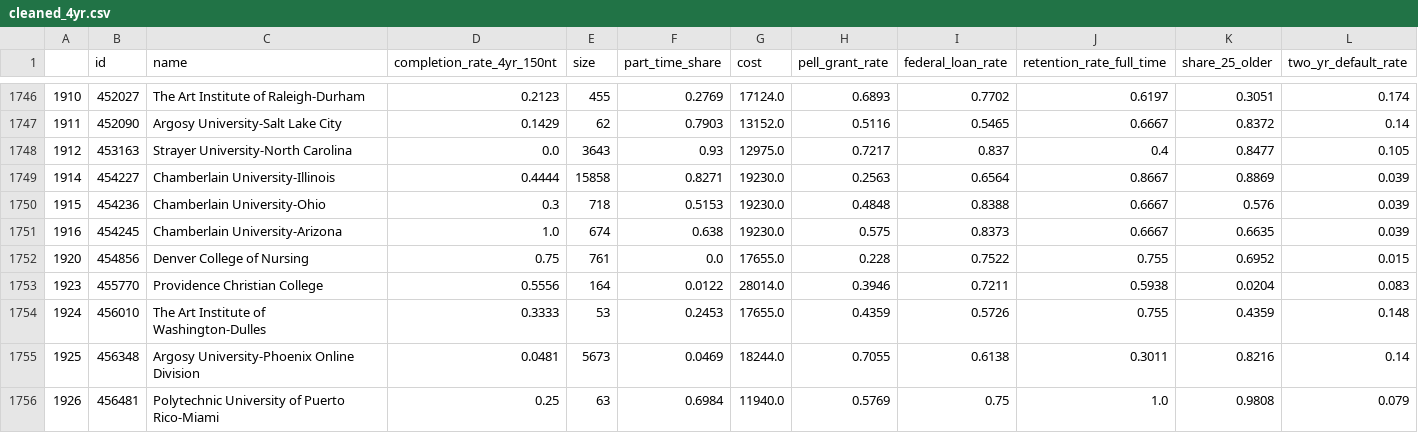
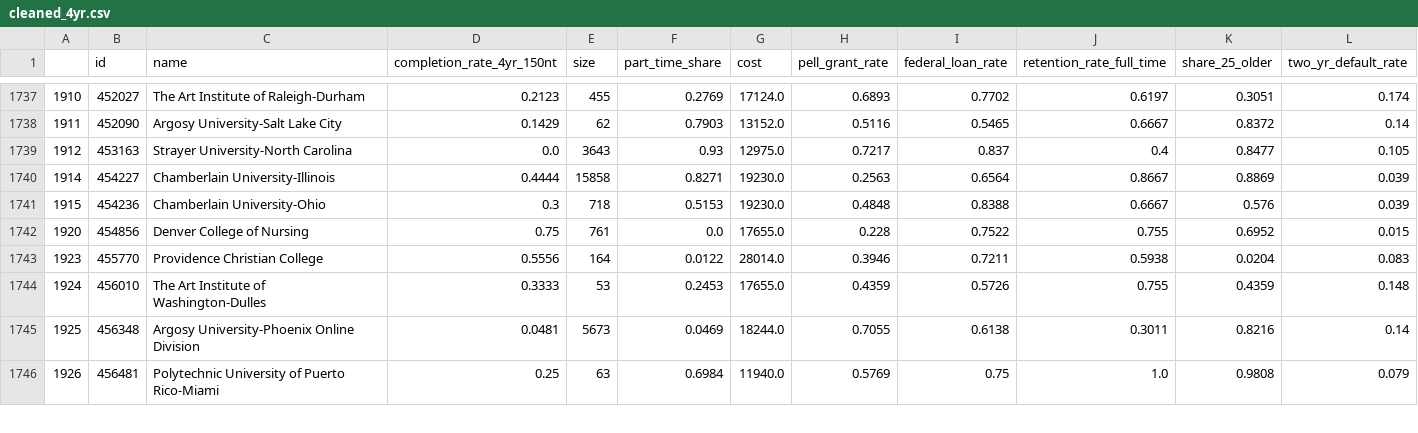
Before and after one commit to thomsu/College_Scorecard, a CSV file: cleaned_4yr.csv, drawn as a sheet; only a part is shown, gaps mark what is left out; rows hold the shown columns only; the diff covers the shown part only; the diff names each change by its address in the sheet, - before the commit and + after, or states it on an @@ line.

```diff
--- a/cleaned_4yr.csv
+++ b/cleaned_4yr.csv
-row 1751: 1916 | 454245 | Chamberlain University-Arizona | 1.0 | 674 | 0.638 | 19230.0 | 0.575 | 0.8373 | 0.6667 | 0.6635 | 0.039
```
Also changed, not shown: 11 removed rows elsewhere in this file, 5 other files.
